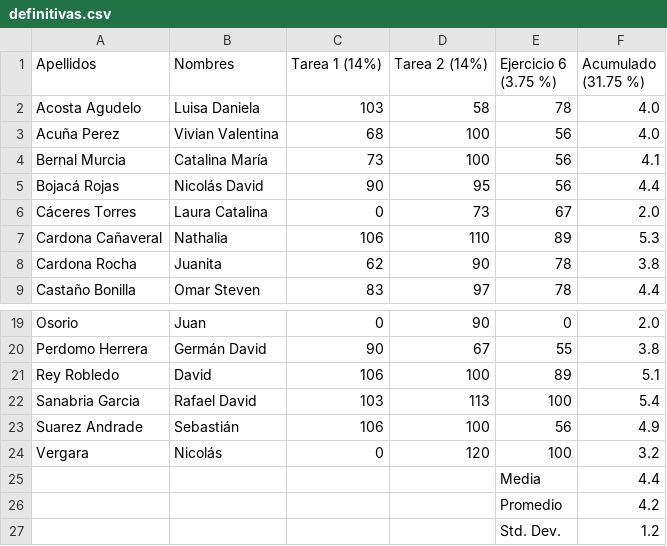
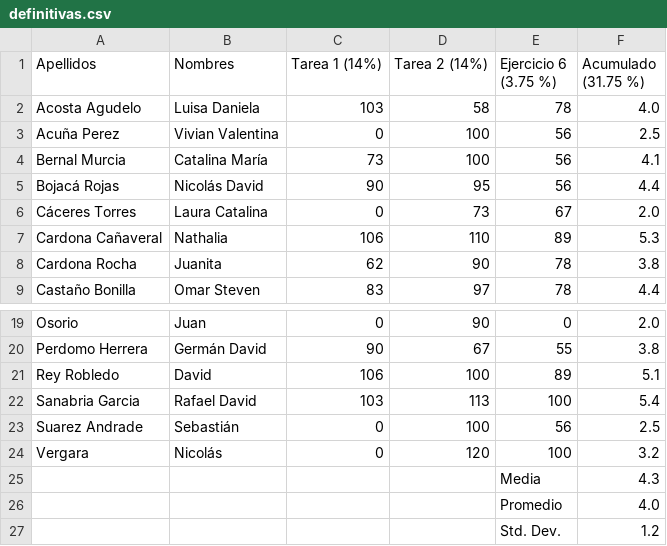
Before and after one commit to ComputationalScienceUniandes/ComputationalMethods, a CSV file: calificaciones/2018-10/01/definitivas.csv, drawn as a sheet; only a part is shown, gaps mark what is left out.

```diff
--- a/calificaciones/2018-10/01/definitivas.csv
+++ b/calificaciones/2018-10/01/definitivas.csv
@@ -2,3 +2,3 @@ Apellidos,Nombres,Tarea 1 (14%),Tarea 2 (14%),Ejercicio 6 (3.75 %),Acumulado (31
 Acosta Agudelo,Luisa Daniela,103,58,78,4.0
-Acuña Perez,Vivian Valentina,68,100,56,4.0
+Acuña Perez,Vivian Valentina,0,100,56,2.5
 Bernal Murcia,Catalina María,73,100,56,4.1
@@ -22,6 +22,6 @@ Rey Robledo,David,106,100,89,5.1
 Sanabria Garcia,Rafael David,103,113,100,5.4
-Suarez Andrade,Sebastián,106,100,56,4.9
+Suarez Andrade,Sebastián,0,100,56,2.5
 Vergara,Nicolás,0,120,100,3.2
-,,,,Media,4.4
-,,,,Promedio,4.2
+,,,,Media,4.3
+,,,,Promedio,4.0
 ,,,,Std. Dev.,1.2
```
Also changed, not shown: calificaciones/2018-10/01/taller1.csv.
